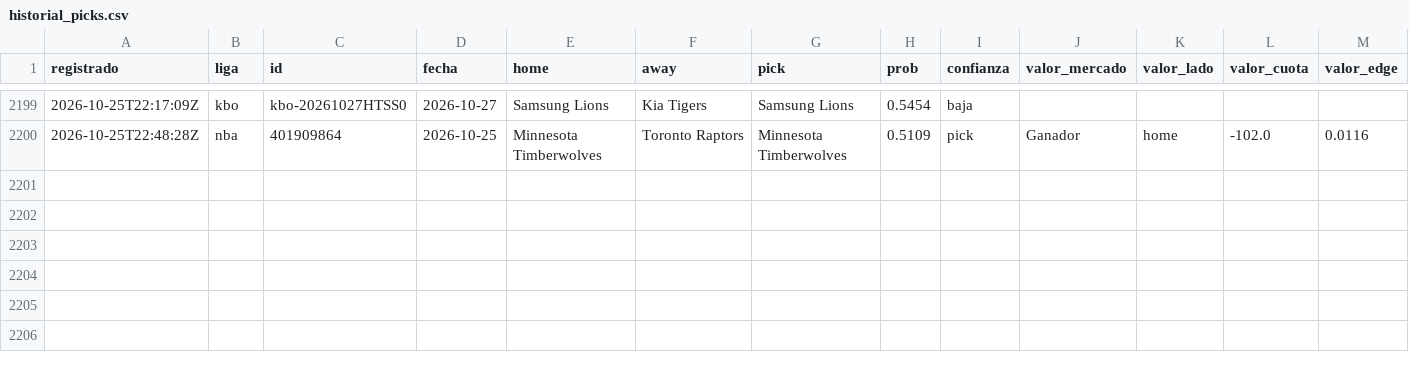
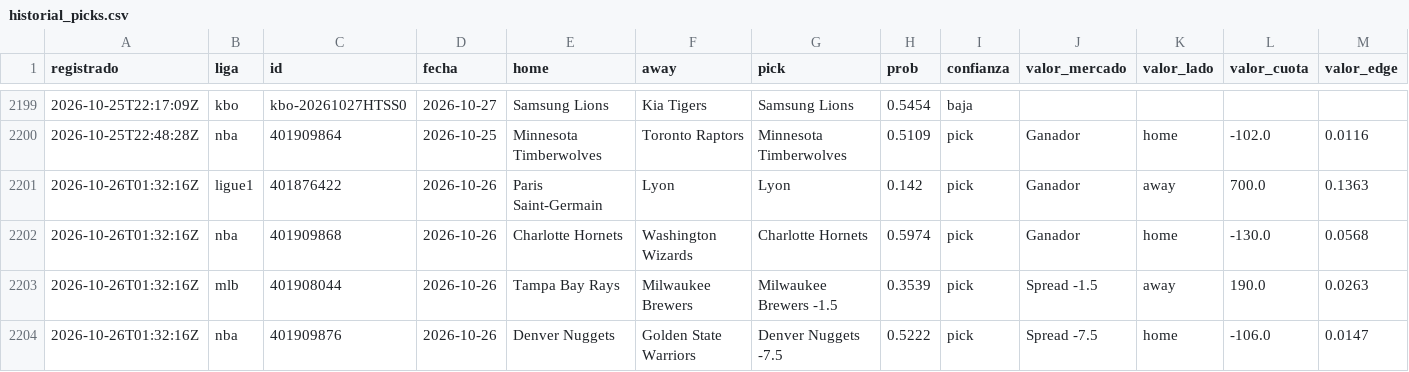
Before and after one commit to tenisman12/edgeline, a CSV file: salida/historial_picks.csv, drawn as a sheet; only a part is shown, gaps mark what is left out; rows hold the shown columns only; the diff names each change by its address in the sheet, - before the commit and + after, or states it on an @@ line.

```diff
--- a/salida/historial_picks.csv
+++ b/salida/historial_picks.csv
+row 2201: 2026-10-26T01:32:16Z | ligue1 | 401876422 | 2026-10-26 | Paris Saint-Germain | Lyon | Lyon | 0.142 | pick | Ganador | away | 700.0 | 0.1363
+row 2202: 2026-10-26T01:32:16Z | nba | 401909868 | 2026-10-26 | Charlotte Hornets | Washington Wizards | Charlotte Hornets | 0.5974 | pick | Ganador | home | -130.0 | 0.0568
+row 2203: 2026-10-26T01:32:16Z | mlb | 401908044 | 2026-10-26 | Tampa Bay Rays | Milwaukee Brewers | Milwaukee Brewers -1.5 | 0.3539 | pick | Spread -1.5 | away | 190.0 | 0.0263
+row 2204: 2026-10-26T01:32:16Z | nba | 401909876 | 2026-10-26 | Denver Nuggets | Golden State Warriors | Denver Nuggets -7.5 | 0.5222 | pick | Spread -7.5 | home | -106.0 | 0.0147
```
Also changed, not shown: salida/clv_detalle.csv, salida/historial_calificado.csv, 52 other files.
